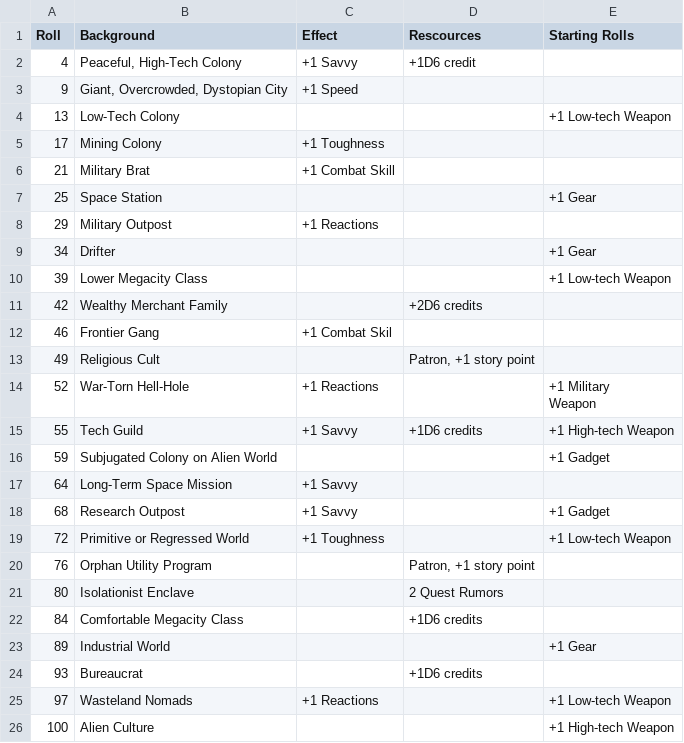
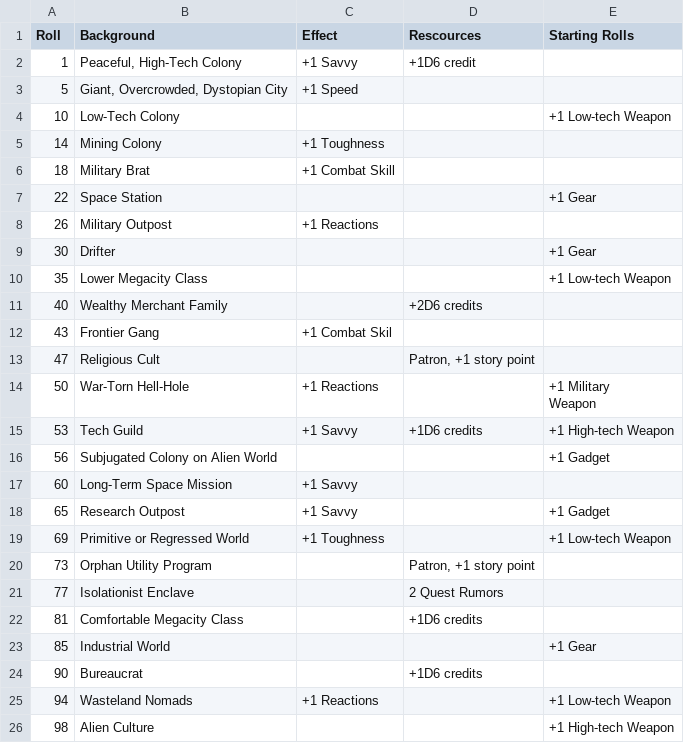
Before and after one commit to kirestus/FiveParsecsFromHomeRandomizer, a CSV file: bgTable.csv, drawn as a sheet.

Commit message:
need to fix the tables so that the roll is the low value not the high value

```diff
--- a/bgTable.csv
+++ b/bgTable.csv
@@ -1,27 +1,27 @@
 Roll,Background,Effect,Rescources,Starting Rolls
-4,"Peaceful, High-Tech Colony",+1 Savvy,+1D6 credit,
-9,"Giant, Overcrowded, Dystopian City",+1 Speed,,
-13,Low-Tech Colony,,,+1 Low-tech Weapon
-17,Mining Colony,+1 Toughness,,
-21,Military Brat,+1 Combat Skill,,
-25,Space Station,,,+1 Gear
-29,Military Outpost,+1 Reactions,,
-34,Drifter,,,+1 Gear
-39,Lower Megacity Class,,,+1 Low-tech Weapon
-42,Wealthy Merchant Family,,+2D6 credits,
-46,Frontier Gang,+1 Combat Skil,,
-49,Religious Cult,,"Patron, +1 story point",
-52,War-Torn Hell-Hole,+1 Reactions,,"+1 Military
-Weapon"
-55,Tech Guild,+1 Savvy,+1D6 credits,+1 High-tech Weapon
-59,Subjugated Colony on Alien World,,,+1 Gadget
-64,Long-Term Space Mission,+1 Savvy,,
-68,Research Outpost,+1 Savvy,,+1 Gadget
-72,Primitive or Regressed World,+1 Toughness,,+1 Low-tech Weapon
-76,Orphan Utility Program,,"Patron, +1 story point",
-80,Isolationist Enclave,,2 Quest Rumors,
-84,Comfortable Megacity Class,,+1D6 credits,
-89,Industrial World,,,+1 Gear
-93,Bureaucrat,,+1D6 credits,
-97,Wasteland Nomads,+1 Reactions,,+1 Low-tech Weapon
-100,Alien Culture,,,+1 High-tech Weapon
+1,"Peaceful, High-Tech Colony",+1 Savvy,+1D6 credit,
+5,"Giant, Overcrowded, Dystopian City",+1 Speed,,
+10,Low-Tech Colony,,,+1 Low-tech Weapon
+14,Mining Colony,+1 Toughness,,
+18,Military Brat,+1 Combat Skill,,
+22,Space Station,,,+1 Gear
+26,Military Outpost,+1 Reactions,,
+30,Drifter,,,+1 Gear
+35,Lower Megacity Class,,,+1 Low-tech Weapon
+40,Wealthy Merchant Family,,+2D6 credits,
+43,Frontier Gang,+1 Combat Skil,,
+47,Religious Cult,,"Patron, +1 story point",
+50,War-Torn Hell-Hole,+1 Reactions,,"+1 Military
+Weapon"
+53,Tech Guild,+1 Savvy,+1D6 credits,+1 High-tech Weapon
+56,Subjugated Colony on Alien World,,,+1 Gadget
+60,Long-Term Space Mission,+1 Savvy,,
+65,Research Outpost,+1 Savvy,,+1 Gadget
+69,Primitive or Regressed World,+1 Toughness,,+1 Low-tech Weapon
+73,Orphan Utility Program,,"Patron, +1 story point",
+77,Isolationist Enclave,,2 Quest Rumors,
+81,Comfortable Megacity Class,,+1D6 credits,
+85,Industrial World,,,+1 Gear
+90,Bureaucrat,,+1D6 credits,
+94,Wasteland Nomads,+1 Reactions,,+1 Low-tech Weapon
+98,Alien Culture,,,+1 High-tech Weapon
```
Also changed, not shown: 3 other files.
